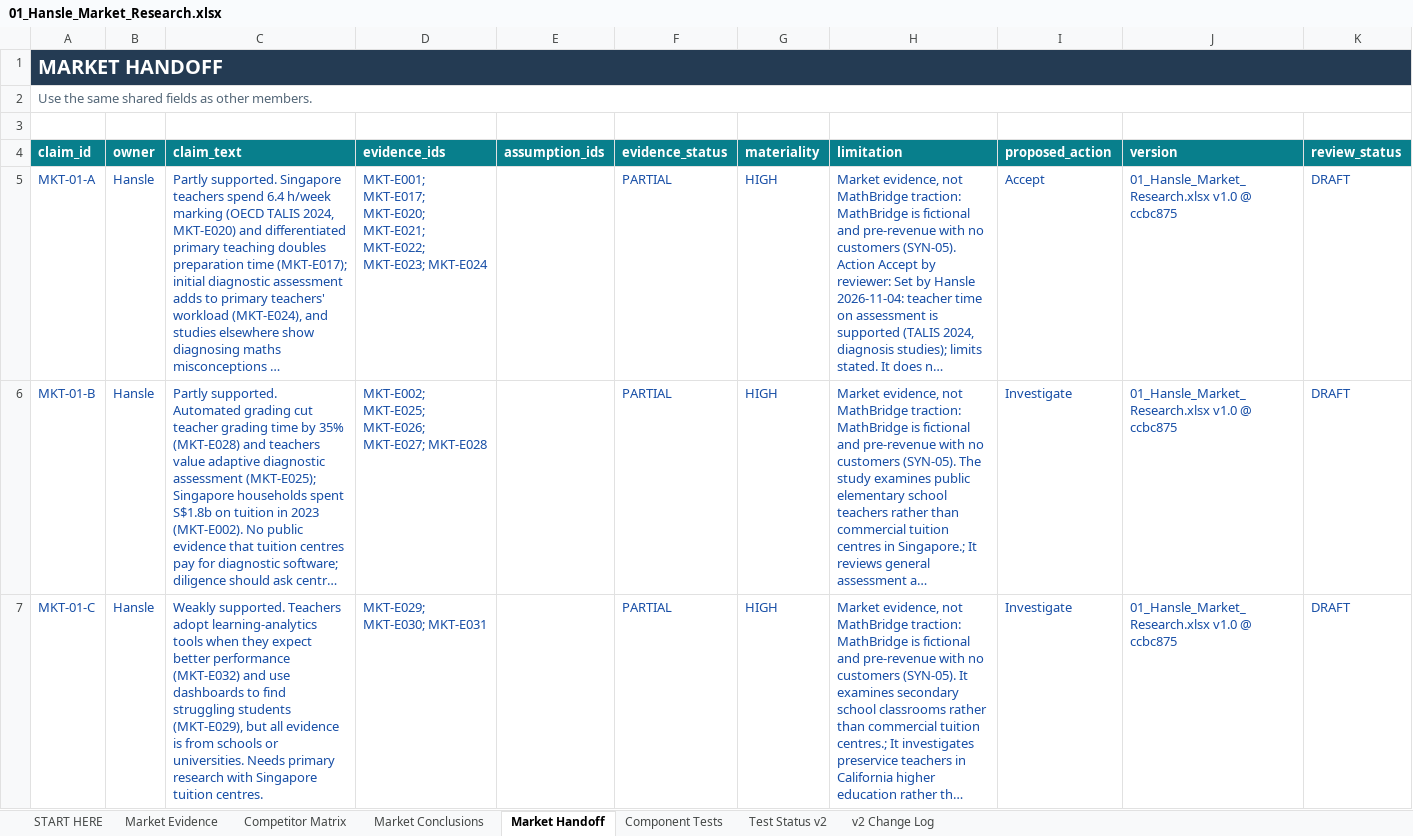
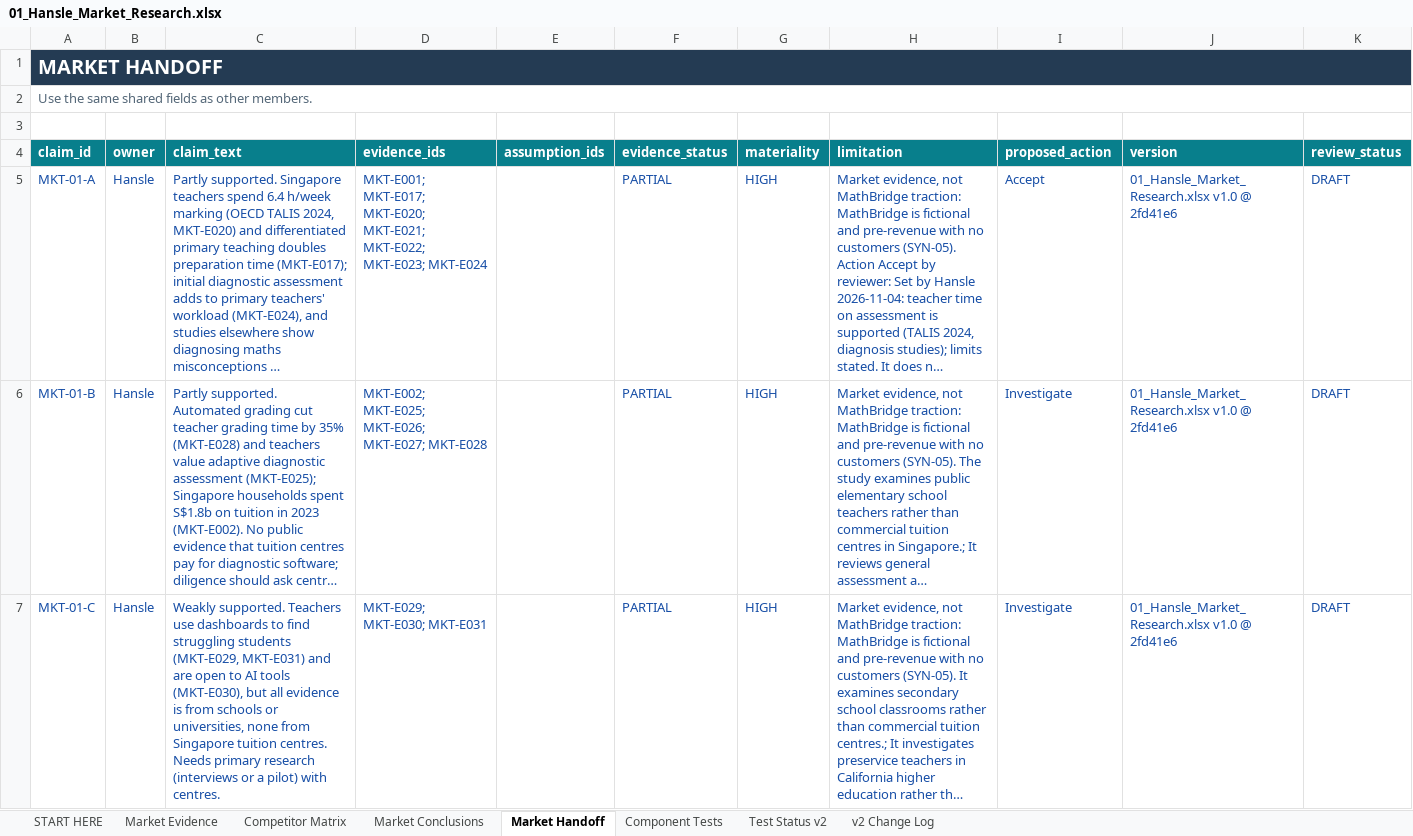
Before and after one commit to hanslelee/research-market-dump, an Excel workbook: market/out/01_Hansle_Market_Research.xlsx, sheet Market Handoff, drawn as a sheet; only a part is shown; long unchanged cells end in …; values as stored, in another font and other column widths than the file's, no borders; the diff covers the shown part only; the diff names each change by its address in the sheet, - before the commit and + after, or states it on an @@ line.

```diff
--- a/market/out/01_Hansle_Market_Research.xlsx (sheet Market Handoff)
+++ b/market/out/01_Hansle_Market_Research.xlsx (sheet Market Handoff)
-J5:J7 (version): 01_Hansle_Market_Research.xlsx v1.0 @ ccbc875
+J5:J7 (version): 01_Hansle_Market_Research.xlsx v1.0 @ 2fd41e6
-C7 (claim_text): …supported. Teachers adopt learning-analytics tools when they expect better performance (MKT-E032) and use dashboards to find struggling students (MKT-E029), but all evidence is from schools or universities. Needs primary research with Singapore tuition centres.
+C7 (claim_text): …supported. Teachers use dashboards to find struggling students (MKT-E029, MKT-E031) and are open to AI tools (MKT-E030), but all evidence is from schools or universities, none from Singapore tuition centres. Needs primary research (interviews or a pilot) with centres.
```
Also changed, not shown: 3 edited cells elsewhere in this sheet, sheet Market Conclusions, 4 other files.
